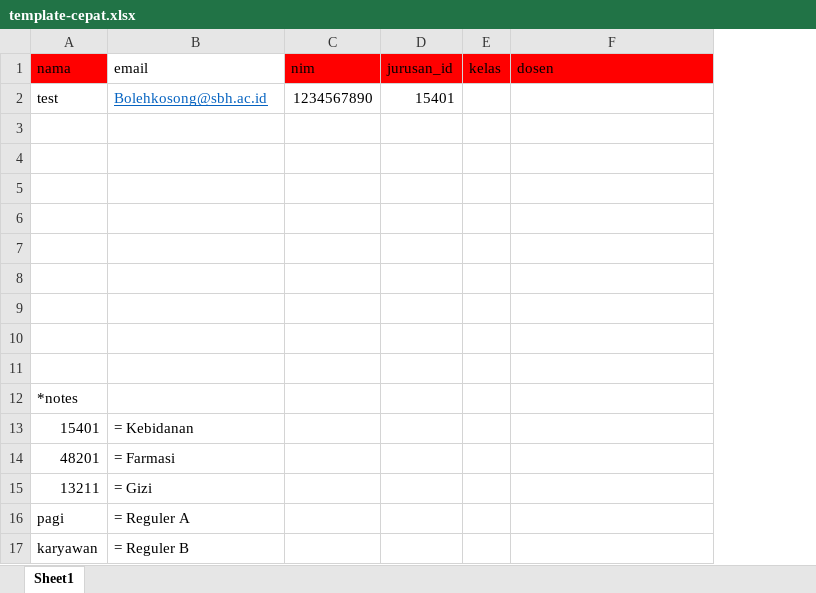
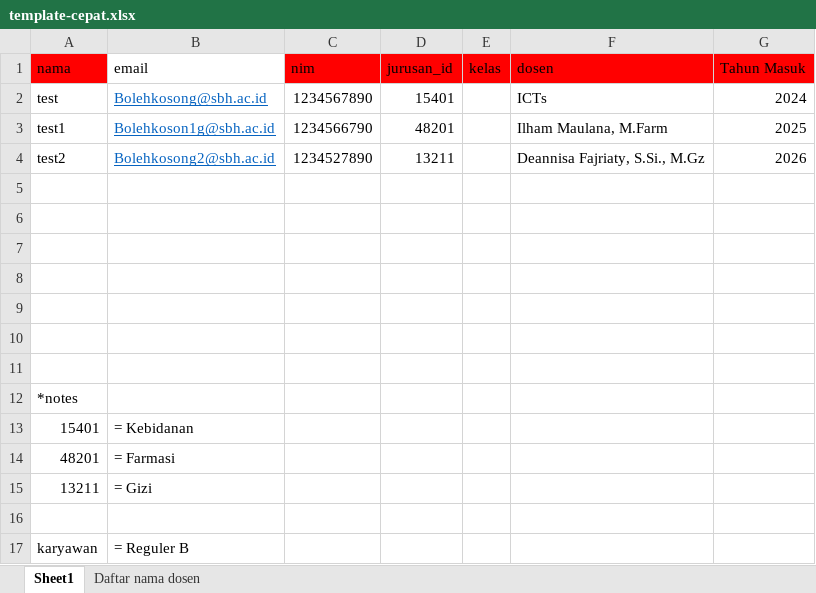
Before and after one commit to Rivthon/pas-portal-akademik-sbh, an Excel workbook: public/templates/template-cepat.xlsx, sheet Sheet1, drawn as a sheet; values as stored, in another font and other column widths than the file's, no borders; the diff names each change by its address in the sheet, - before the commit and + after, or states it on an @@ line.

```diff
--- a/public/templates/template-cepat.xlsx (sheet Sheet1)
+++ b/public/templates/template-cepat.xlsx (sheet Sheet1)
+sheet tab: Daftar nama dosen
+column G (Tahun Masuk), rows 2-4: 2024 | 2025 | 2026
-F2 (dosen): (empty)
+F2 (dosen): ICTs
-row 3: (empty)
+row 3: test1 | Bolehkoson1g@sbh.ac.id | 1234566790 | 48201 |  | Ilham Maulana, M.Farm | 2025
-row 4: (empty)
+row 4: test2 | Bolehkosong2@sbh.ac.id | 1234527890 | 13211 |  | Deannisa Fajriaty, S.Si., M.Gz | 2026
-row 16: pagi | = Reguler A
+row 16: (empty)
```
Also changed, not shown: 10 other files.
